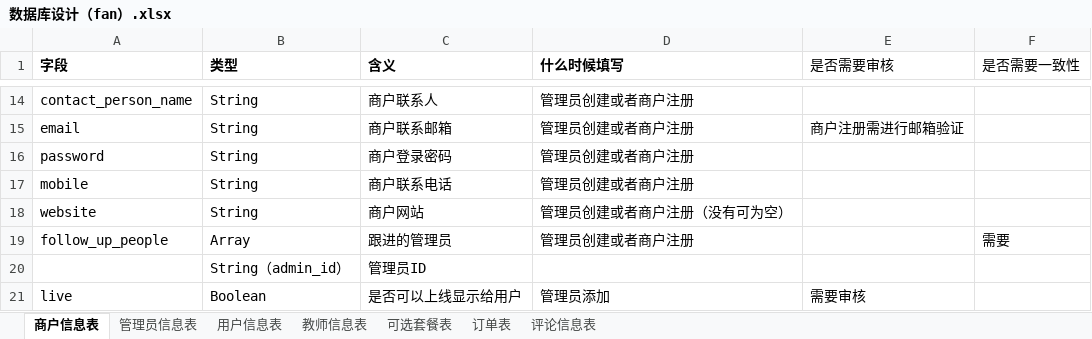
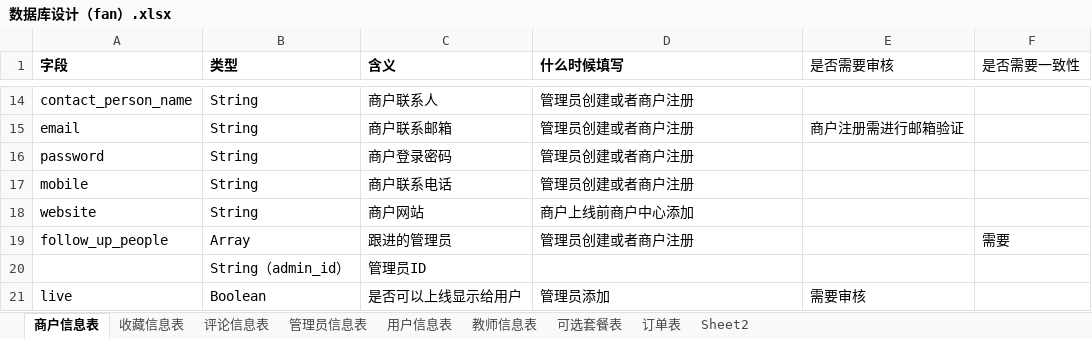
Before and after one commit to liufanhhh/studyabroad_project, an Excel workbook: document/数据库设计（fan）.xlsx, sheet 商户信息表, drawn as a sheet; only a part is shown, gaps mark what is left out; values as stored, in another font and other column widths than the file's, no borders; the diff names each change by its address in the sheet, - before the commit and + after, or states it on an @@ line.

```diff
--- a/document/数据库设计（fan）.xlsx (sheet 商户信息表)
+++ b/document/数据库设计（fan）.xlsx (sheet 商户信息表)
+sheet tab: 收藏信息表
+sheet tab: Sheet2
@@ sheet tab order changed: 商户信息表 | 收藏信息表 | 评论信息表 | 管理员信息表 | 用户信息表 | 教师信息表 | 可选套餐表 | 订单表 | Sheet2 @@
-D18 (什么时候填写): 管理员创建或者商户注册（没有可为空）
+D18 (什么时候填写): 商户上线前商户中心添加
```
Also changed, not shown: 11 other files.
